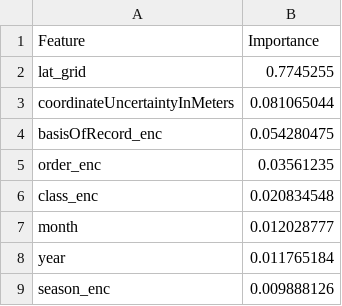
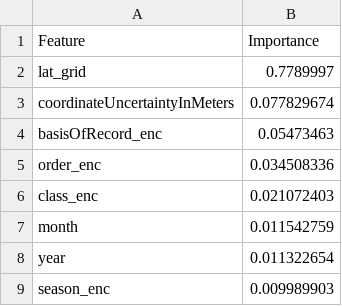
Before and after one commit to atharvavhad23/wildlife-, a CSV file: ml_logic/plants_feature_importance.csv, drawn as a sheet.

```diff
--- a/ml_logic/plants_feature_importance.csv
+++ b/ml_logic/plants_feature_importance.csv
@@ -1,9 +1,9 @@
 Feature,Importance
-lat_grid,0.7745255
-coordinateUncertaintyInMeters,0.081065044
-basisOfRecord_enc,0.054280475
-order_enc,0.03561235
-class_enc,0.020834548
-month,0.012028777
-year,0.011765184
-season_enc,0.009888126
+lat_grid,0.7789997
+coordinateUncertaintyInMeters,0.077829674
+basisOfRecord_enc,0.05473463
+order_enc,0.034508336
+class_enc,0.021072403
+month,0.011542759
+year,0.011322654
+season_enc,0.009989903
```
Also changed, not shown: ml_logic/animals_feature_importance.csv, ml_logic/insects_feature_importance.csv, 20 other files.
